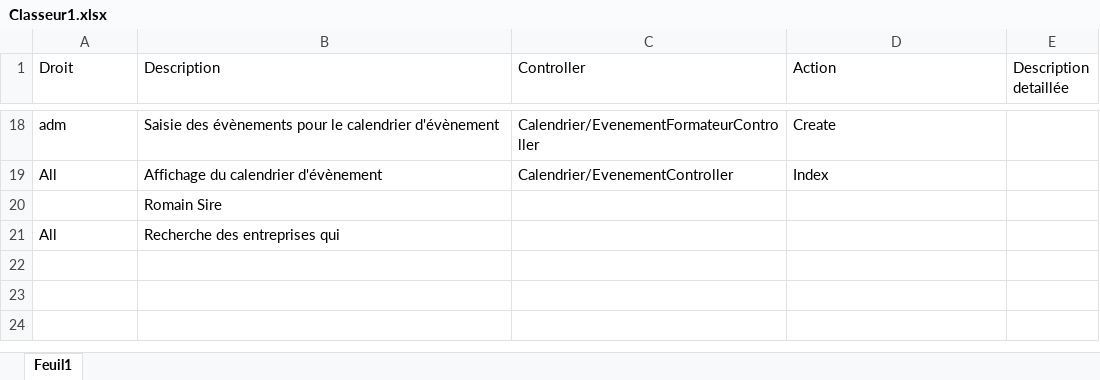
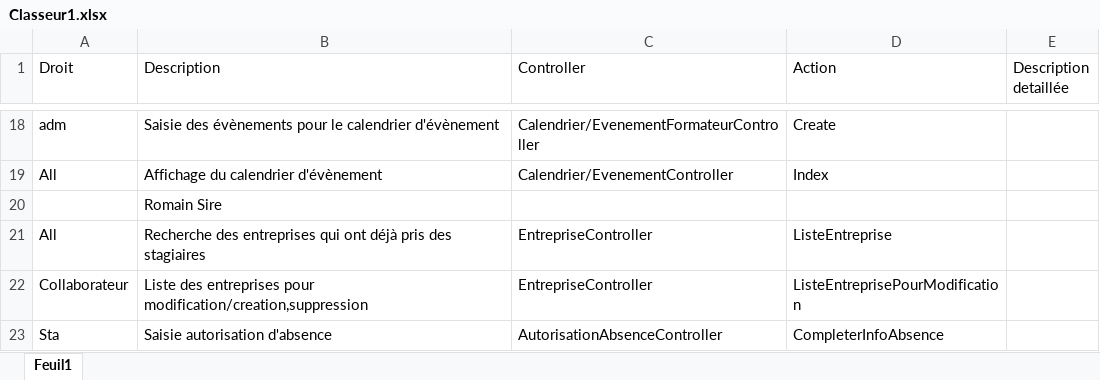
Before and after one commit to Dev-astateur/AppAfpaBrive, an Excel workbook: Classeur1.xlsx, sheet Feuil1, drawn as a sheet; only a part is shown, gaps mark what is left out; values as stored, in another font and other column widths than the file's, no borders; removed rows and columns are numbered as before the commit, all else as after; the diff names each change by its address in the sheet, - before the commit and + after, or states it on an @@ line.

```diff
--- a/Classeur1.xlsx (sheet Feuil1)
+++ b/Classeur1.xlsx (sheet Feuil1)
-row 21: All | Recherche des entreprises qui
+row 21: All | Recherche des entreprises qui ont déjà pris des stagiaires | EntrepriseController | ListeEntreprise
+row 22: Collaborateur | Liste des entreprises pour modification/creation,suppression | EntrepriseController | ListeEntreprisePourModification
+row 23: Sta | Saisie autorisation d'absence | AutorisationAbsenceController | CompleterInfoAbsence
```
Also changed, not shown: 14 other files.
